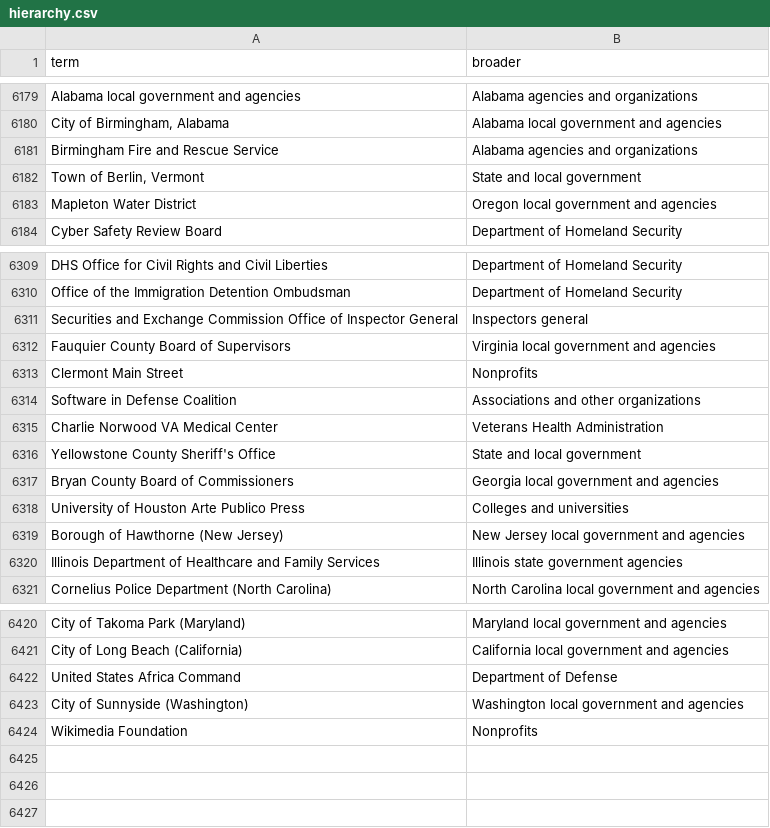
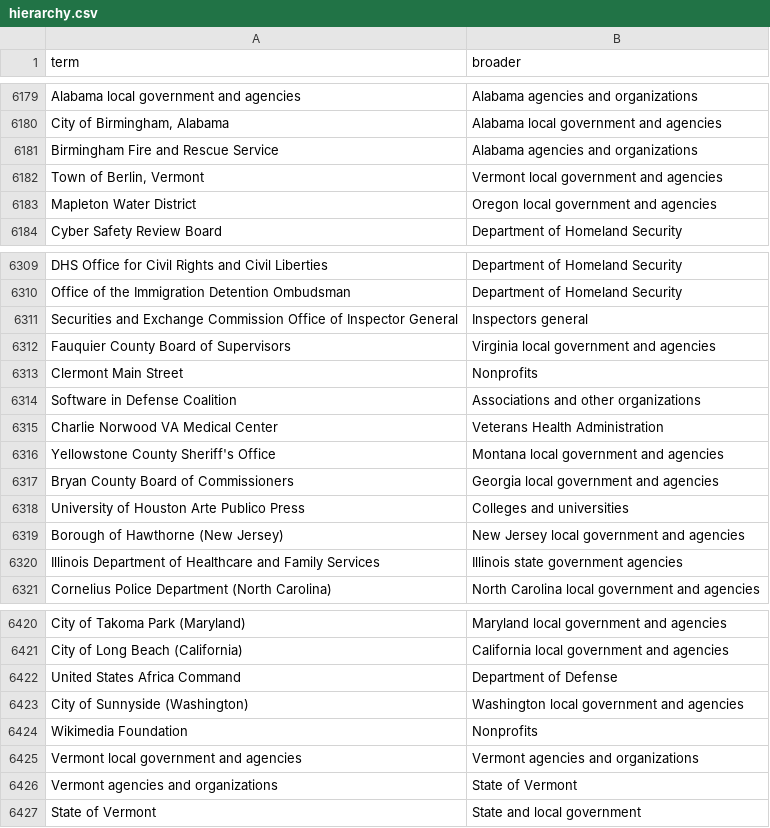
Before and after one commit to Robin-IA/Congressional-Letters-Dev, a CSV file: vocabulary/hierarchy.csv, drawn as a sheet; only a part is shown, gaps mark what is left out.

```diff
--- a/vocabulary/hierarchy.csv
+++ b/vocabulary/hierarchy.csv
@@ -6181,3 +6181,3 @@ Alabama local government and agencies,Alabama agencies and organizations
 Birmingham Fire and Rescue Service,Alabama agencies and organizations
-"Town of Berlin, Vermont",State and local government
+"Town of Berlin, Vermont",Vermont local government and agencies
 Mapleton Water District,Oregon local government and agencies
@@ -6315,3 +6315,3 @@ Software in Defense Coalition,Associations and other organizations
 Charlie Norwood VA Medical Center,Veterans Health Administration
-Yellowstone County Sheriff's Office,State and local government
+Yellowstone County Sheriff's Office,Montana local government and agencies
 Bryan County Board of Commissioners,Georgia local government and agencies
@@ -6424 +6424,4 @@ City of Sunnyside (Washington),Washington local government and agencies
 Wikimedia Foundation,Nonprofits
+Vermont local government and agencies,Vermont agencies and organizations
+Vermont agencies and organizations,State of Vermont
+State of Vermont,State and local government
```
Also changed, not shown: 1 other file.
